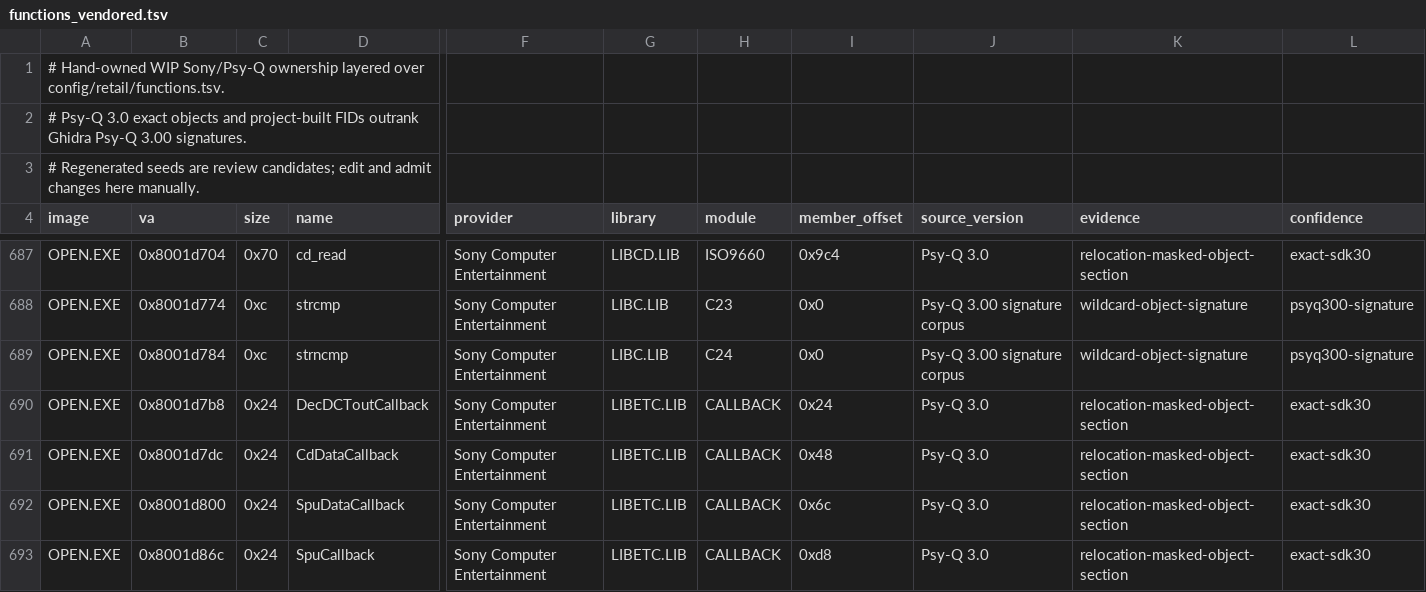
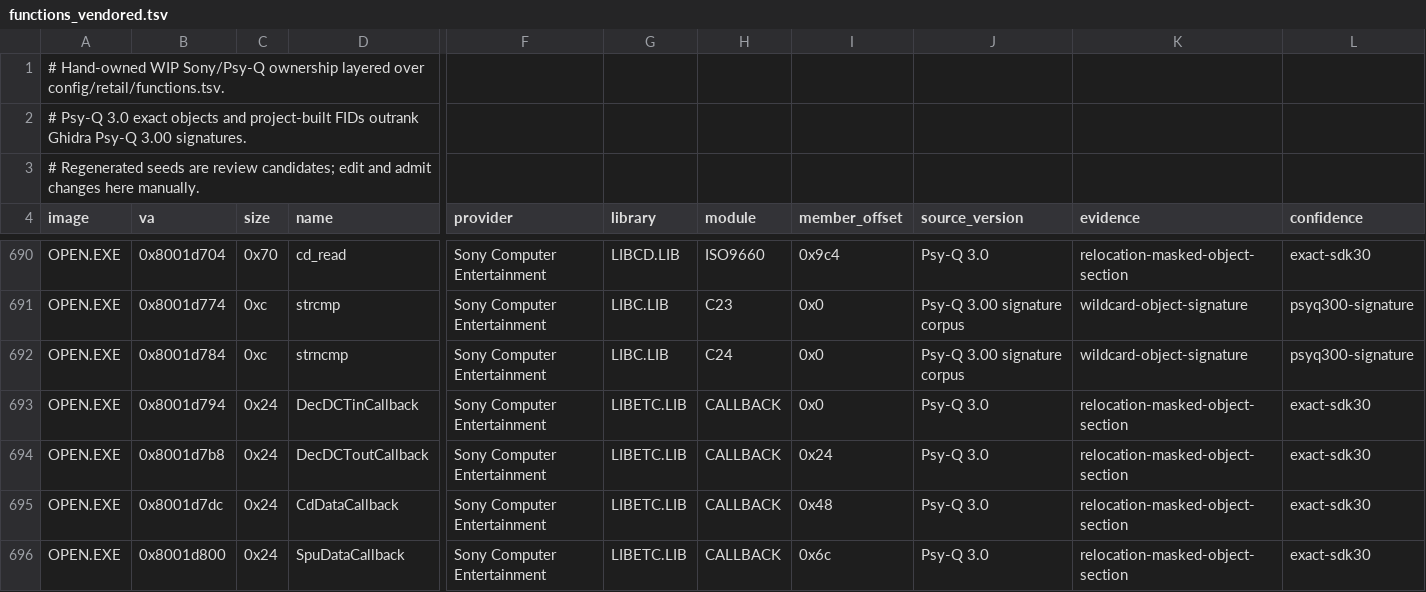
Before and after one commit to sushi-shi/kings-field-2-decomp, a TSV file: config/retail/functions_vendored.tsv, drawn as a sheet; only a part is shown, gaps mark what is left out; the shorter side is filled out with more unchanged rows; rows hold the shown columns only; the diff covers the shown part only; the diff names each change by its address in the sheet, - before the commit and + after, or states it on an @@ line.

Commit message:
inventory: identify LIBETC callback wrappers

```diff
--- a/config/retail/functions_vendored.tsv
+++ b/config/retail/functions_vendored.tsv
+row 693: OPEN.EXE | 0x8001d794 | 0x24 | DecDCTinCallback | Sony Computer Entertainment | LIBETC.LIB | CALLBACK | 0x0 | Psy-Q 3.0 | relocation-masked-object-section | exact-sdk30
```
Also changed, not shown: 10 added rows elsewhere in this file, config/retail/functions.tsv.
